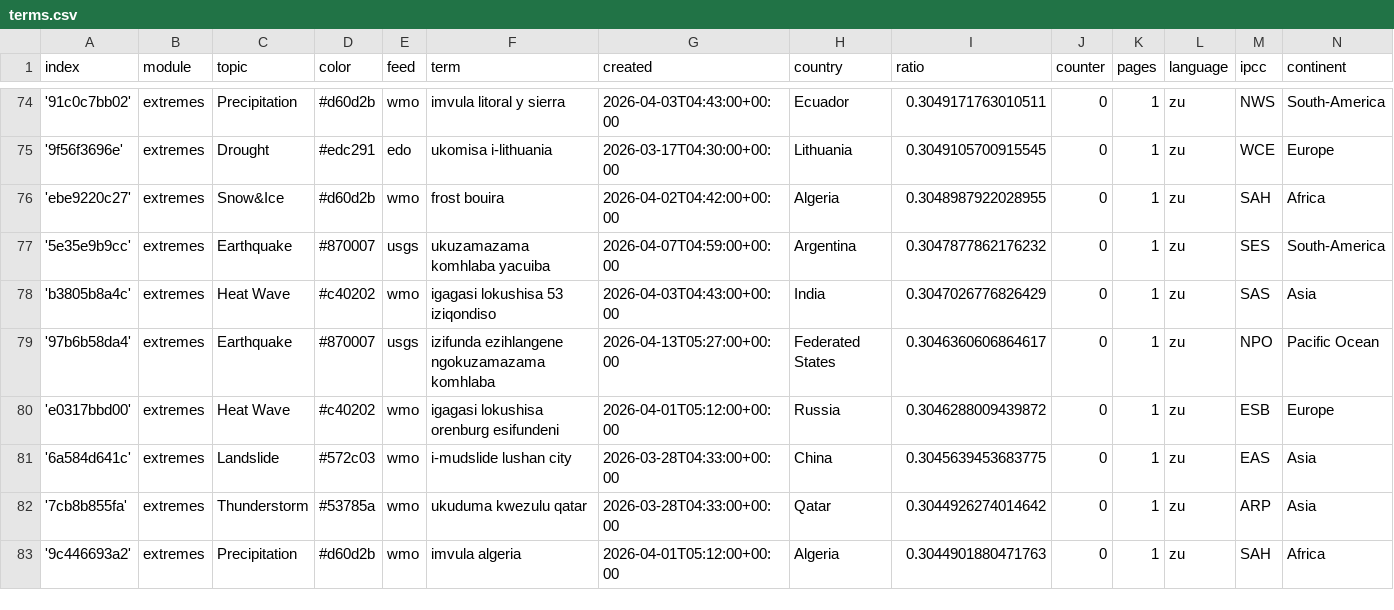
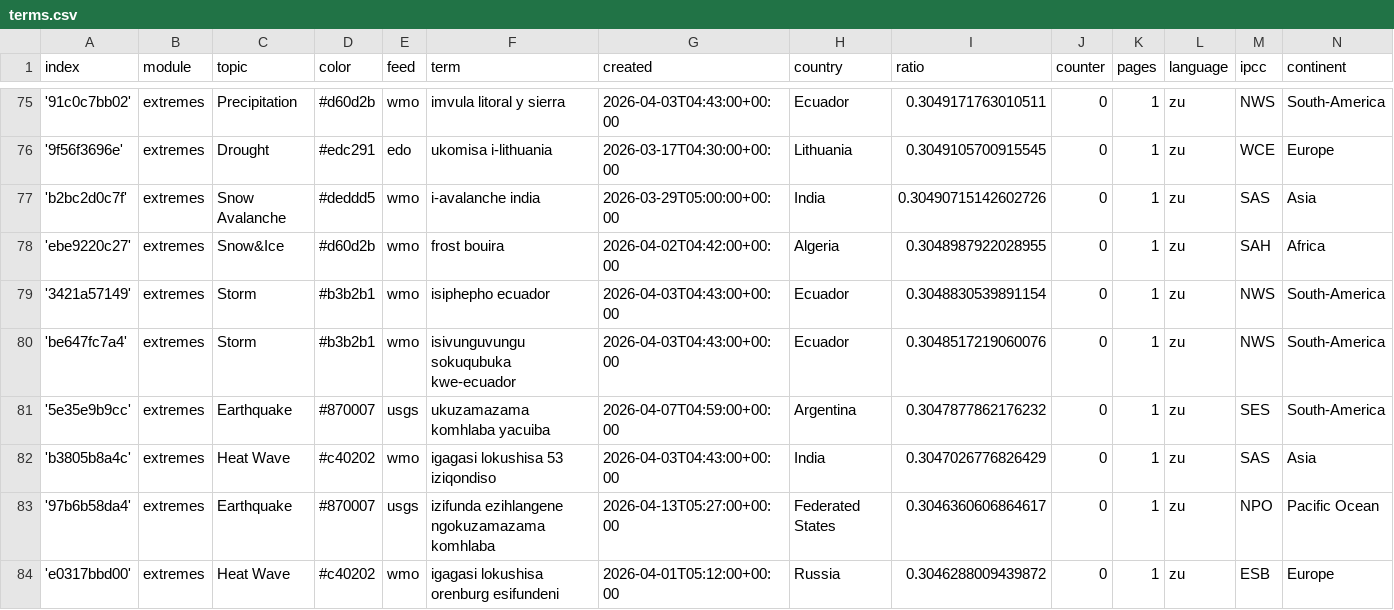
Before and after one commit to friedhumb-news/zuluExtremes, a CSV file: terms.csv, drawn as a sheet; only a part is shown, gaps mark what is left out; the shorter side is filled out with more unchanged rows; the diff covers the shown part only.

Commit message:
Commit from GitHub Actions (import:0.0)

```diff
--- a/terms.csv
+++ b/terms.csv
@@ -75,3 +76,6 @@ index,module,topic,color,feed,term,created,country,ratio,counter,pages,language,
 '9f56f3696e',extremes,Drought,#edc291,edo,ukomisa i-lithuania,2026-03-17T04:30:00+00:00,Lithuania,0.3049105700915545,0,1,zu,WCE,Europe
+'b2bc2d0c7f',extremes,Snow Avalanche,#deddd5,wmo,i-avalanche india,2026-03-29T05:00:00+00:00,India,0.30490715142602726,0,1,zu,SAS,Asia
 'ebe9220c27',extremes,Snow&Ice,#d60d2b,wmo,frost bouira,2026-04-02T04:42:00+00:00,Algeria,0.3048987922028955,0,1,zu,SAH,Africa
+'3421a57149',extremes,Storm,#b3b2b1,wmo,isiphepho ecuador,2026-04-03T04:43:00+00:00,Ecuador,0.3048830539891154,0,1,zu,NWS,South-America
+'be647fc7a4',extremes,Storm,#b3b2b1,wmo,isivunguvungu sokuqubuka kwe-ecuador,2026-04-03T04:43:00+00:00,Ecuador,0.3048517219060076,0,1,zu,NWS,South-America
 '5e35e9b9cc',extremes,Earthquake,#870007,usgs,ukuzamazama komhlaba yacuiba,2026-04-07T04:59:00+00:00,Argentina,0.3047877862176232,0,1,zu,SES,South-America
```
Also changed, not shown: 7 added rows and 9 edited cells elsewhere in this file.
